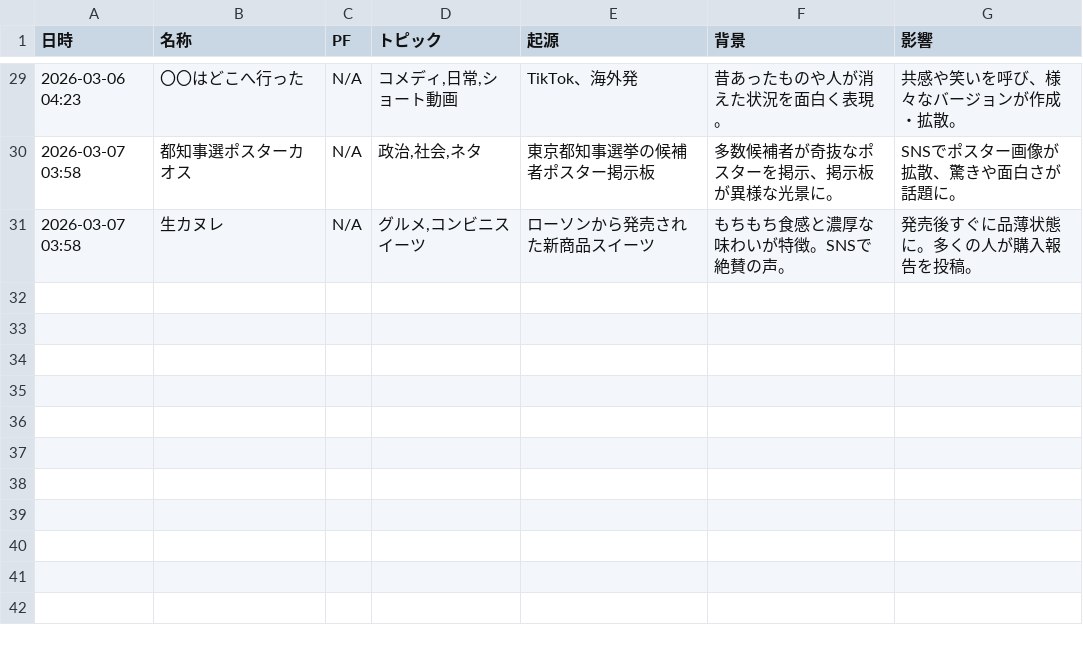
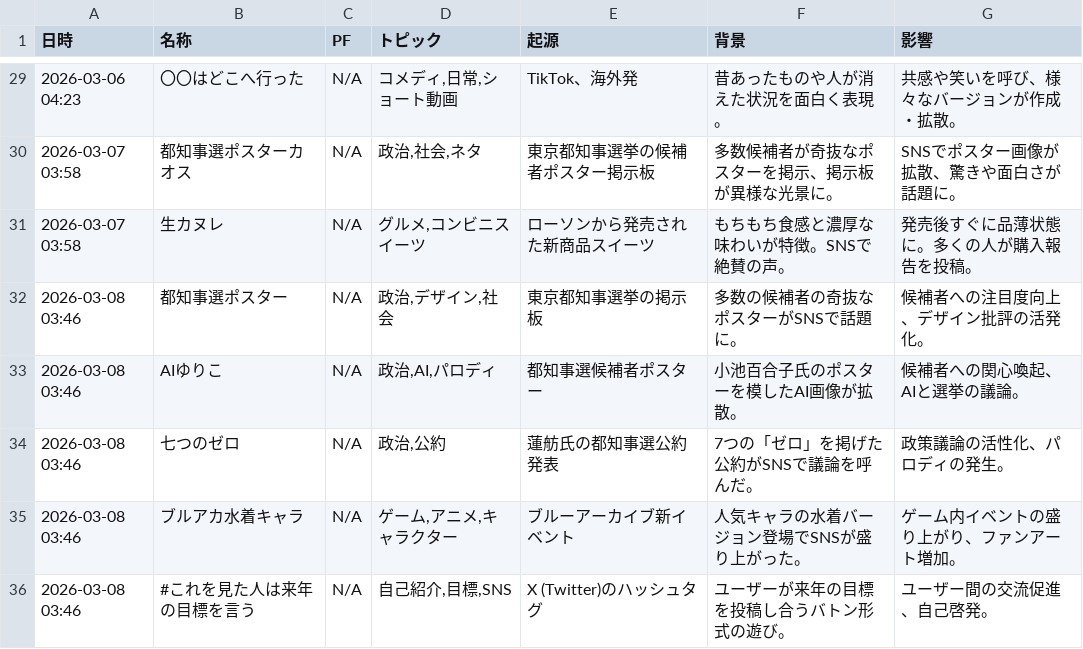
Before and after one commit to Hamaaan/sns-meme-reporting-jp, a CSV file: data/2026/2026-03_meme_trends.csv, drawn as a sheet; only a part is shown, gaps mark what is left out; the diff names each change by its address in the sheet, - before the commit and + after, or states it on an @@ line.

```diff
--- a/data/2026/2026-03_meme_trends.csv
+++ b/data/2026/2026-03_meme_trends.csv
+row 32: 2026-03-08 03:46 | 都知事選ポスター | N/A | 政治,デザイン,社会 | 東京都知事選挙の掲示板 | 多数の候補者の奇抜なポスターがSNSで話題に。 | 候補者への注目度向上、デザイン批評の活発化。
+row 33: 2026-03-08 03:46 | AIゆりこ | N/A | 政治,AI,パロディ | 都知事選候補者ポスター | 小池百合子氏のポスターを模したAI画像が拡散。 | 候補者への関心喚起、AIと選挙の議論。
+row 34: 2026-03-08 03:46 | 七つのゼロ | N/A | 政治,公約 | 蓮舫氏の都知事選公約発表 | 7つの「ゼロ」を掲げた公約がSNSで議論を呼んだ。 | 政策議論の活性化、パロディの発生。
+row 35: 2026-03-08 03:46 | ブルアカ水着キャラ | N/A | ゲーム,アニメ,キャラクター | ブルーアーカイブ新イベント | 人気キャラの水着バージョン登場でSNSが盛り上がった。 | ゲーム内イベントの盛り上がり、ファンアート増加。
+row 36: 2026-03-08 03:46 | #これを見た人は来年の目標を言う | N/A | 自己紹介,目標,SNS | X (Twitter)のハッシュタグ | ユーザーが来年の目標を投稿し合うバトン形式の遊び。 | ユーザー間の交流促進、自己啓発。
```
Also changed, not shown: 1 other file.
